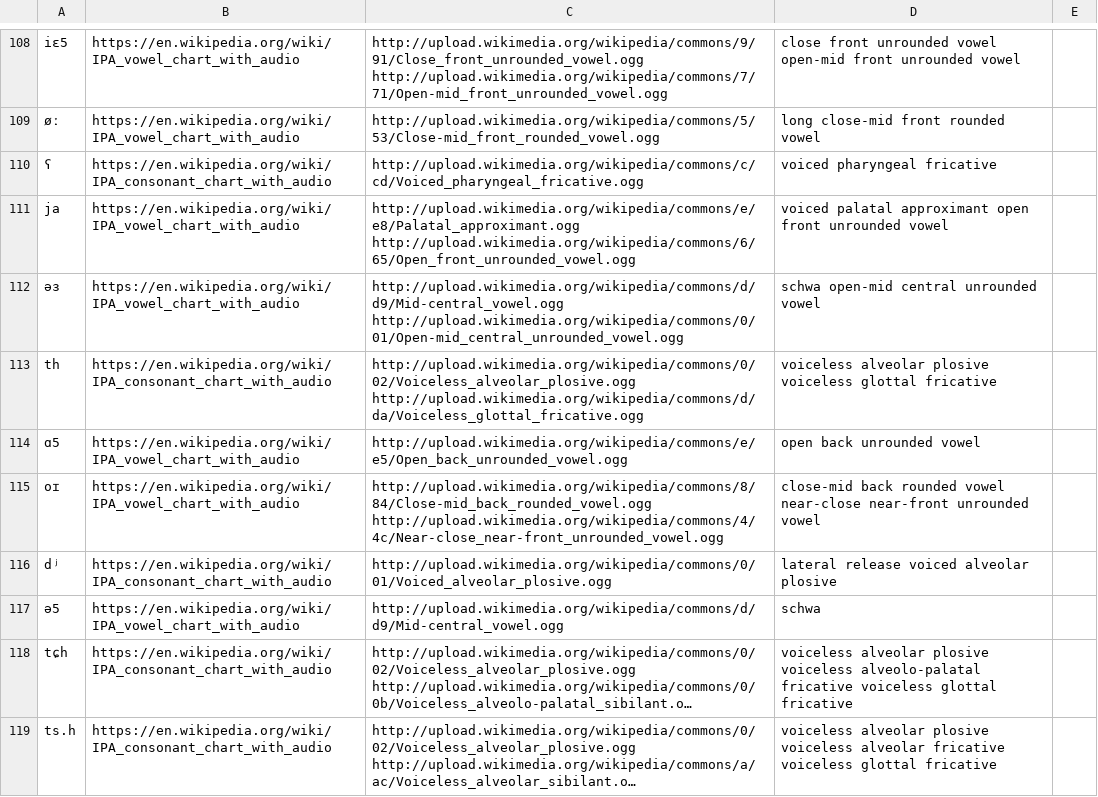
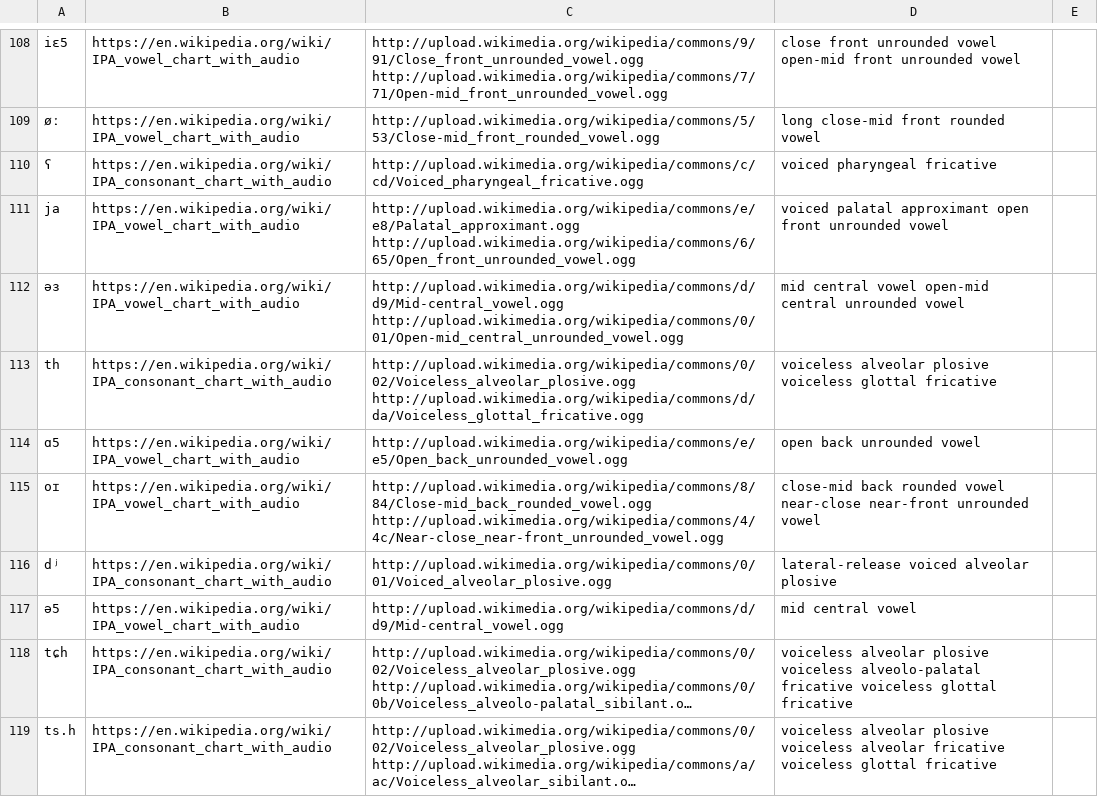
Before and after one commit to syv-fran/dictate-and-learn, a TSV file: backend/ipa.tsv, drawn as a sheet; only a part is shown, gaps mark what is left out; long unchanged cells end in …; the diff covers the shown part only; the diff names each change by its address in the sheet, - before the commit and + after, or states it on an @@ line.

Commit message:
Rename schwa for vowel consistency

```diff
--- a/backend/ipa.tsv
+++ b/backend/ipa.tsv
-D112: schwa open-mid central unrounded vowel
+D112: mid central vowel open-mid central unrounded vowel
-D116: lateral release voiced alveolar plosive
+D116: lateral-release voiced alveolar plosive
-D117: schwa
+D117: mid central vowel
```
Also changed, not shown: 63 edited cells elsewhere in this file.
